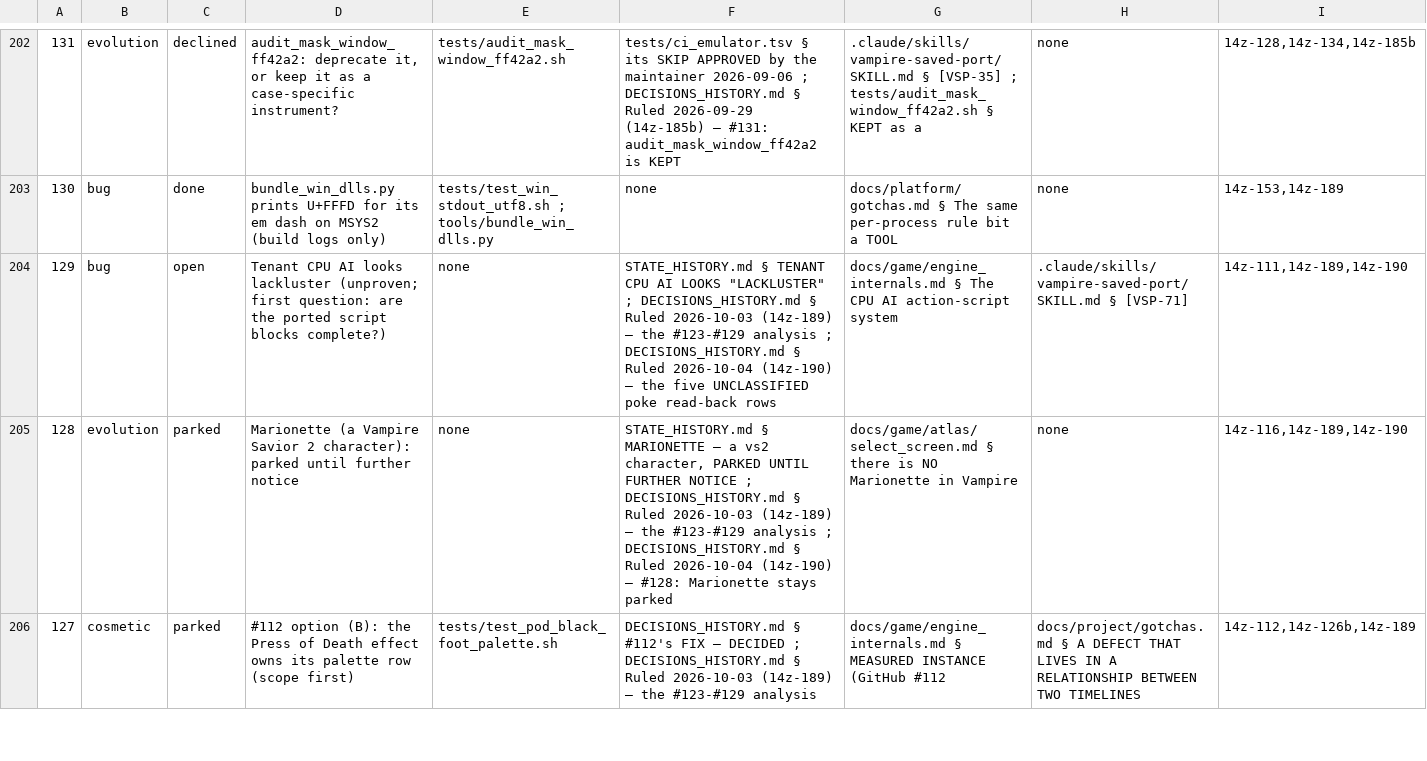
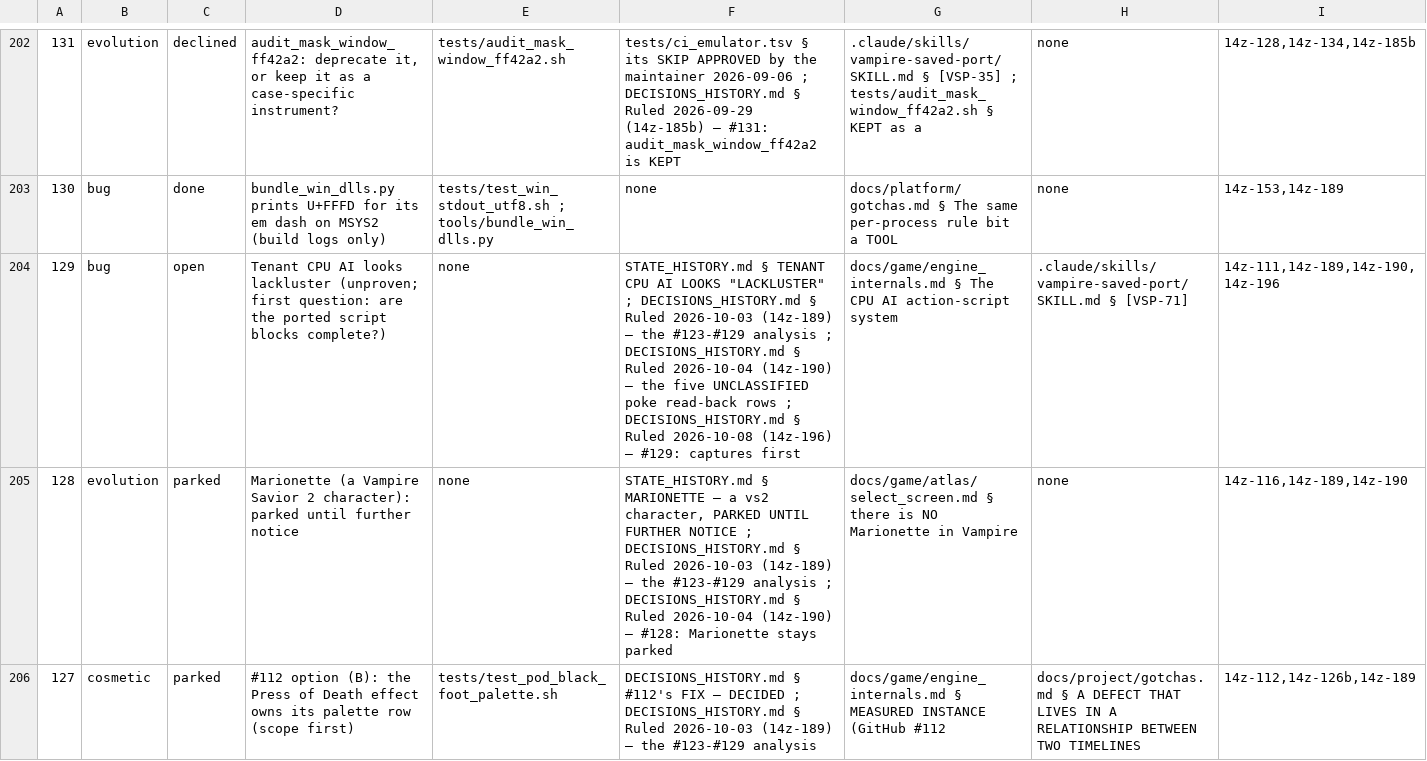
Before and after one commit to DefinitelyFrenchName/VampireSaved, a TSV file: docs/project/tickets.tsv, drawn as a sheet; only a part is shown, gaps mark what is left out; the diff names each change by its address in the sheet, - before the commit and + after, or states it on an @@ line.

```diff
--- a/docs/project/tickets.tsv
+++ b/docs/project/tickets.tsv
-F204: …read-back rows
+F204: …read-back rows ; DECISIONS_HISTORY.md § Ruled 2026-10-08 (14z-196) — #129: captures first
-I204: 14z-111,14z-189,14z-190
+I204: 14z-111,14z-189,14z-190,14z-196
```
Also changed, not shown: 39 other files.
